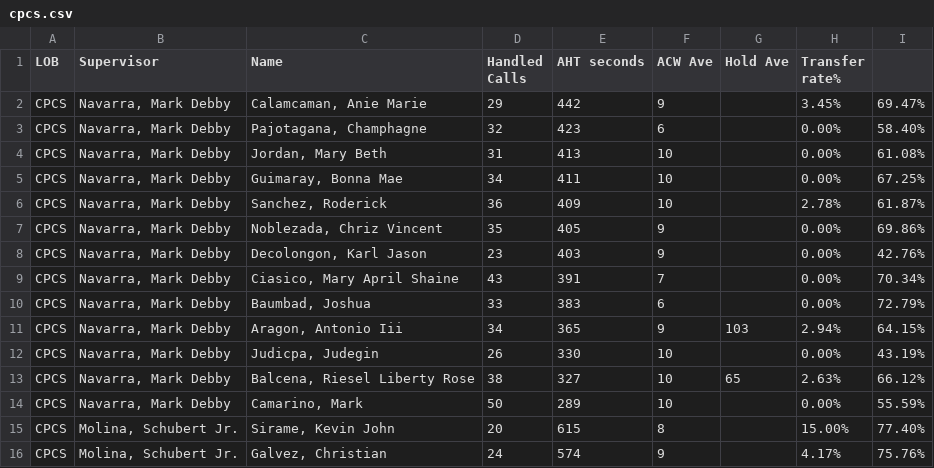
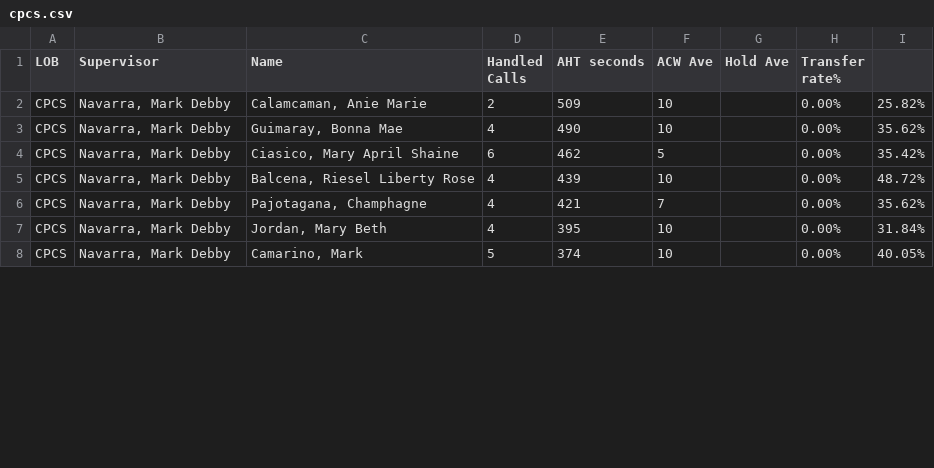
Before and after one commit to CGS-J/CPCS-AHT, a CSV file: cpcs.csv, drawn as a sheet; only a part is shown; the diff covers the shown part only.

```diff
--- a/cpcs.csv
+++ b/cpcs.csv
@@ -1,16 +1,8 @@
 LOB,Supervisor,Name ,Handled Calls ,AHT seconds,ACW Ave,Hold Ave,Transfer rate%,
-CPCS,"Navarra, Mark Debby","Calamcaman, Anie Marie",29,442,9,,3.45%,69.47%
-CPCS,"Navarra, Mark Debby","Pajotagana, Champhagne",32,423,6,,0.00%,58.40%
-CPCS,"Navarra, Mark Debby","Jordan, Mary Beth",31,413,10,,0.00%,61.08%
-CPCS,"Navarra, Mark Debby","Guimaray, Bonna Mae",34,411,10,,0.00%,67.25%
-CPCS,"Navarra, Mark Debby","Sanchez, Roderick",36,409,10,,2.78%,61.87%
-CPCS,"Navarra, Mark Debby","Noblezada, Chriz Vincent",35,405,9,,0.00%,69.86%
-CPCS,"Navarra, Mark Debby","Decolongon, Karl Jason",23,403,9,,0.00%,42.76%
-CPCS,"Navarra, Mark Debby","Ciasico, Mary April Shaine",43,391,7,,0.00%,70.34%
-CPCS,"Navarra, Mark Debby","Baumbad, Joshua",33,383,6,,0.00%,72.79%
-CPCS,"Navarra, Mark Debby","Aragon, Antonio Iii",34,365,9,103,2.94%,64.15%
-CPCS,"Navarra, Mark Debby","Judicpa, Judegin",26,330,10,,0.00%,43.19%
-CPCS,"Navarra, Mark Debby","Balcena, Riesel Liberty Rose",38,327,10,65,2.63%,66.12%
-CPCS,"Navarra, Mark Debby","Camarino, Mark",50,289,10,,0.00%,55.59%
-CPCS,"Molina, Schubert Jr.","Sirame, Kevin John",20,615,8,,15.00%,77.40%
-CPCS,"Molina, Schubert Jr.","Galvez, Christian",24,574,9,,4.17%,75.76%
+CPCS,"Navarra, Mark Debby","Calamcaman, Anie Marie",2,509,10,,0.00%,25.82%
+CPCS,"Navarra, Mark Debby","Guimaray, Bonna Mae",4,490,10,,0.00%,35.62%
+CPCS,"Navarra, Mark Debby","Ciasico, Mary April Shaine",6,462,5,,0.00%,35.42%
+CPCS,"Navarra, Mark Debby","Balcena, Riesel Liberty Rose",4,439,10,,0.00%,48.72%
+CPCS,"Navarra, Mark Debby","Pajotagana, Champhagne",4,421,7,,0.00%,35.62%
+CPCS,"Navarra, Mark Debby","Jordan, Mary Beth",4,395,10,,0.00%,31.84%
+CPCS,"Navarra, Mark Debby","Camarino, Mark",5,374,10,,0.00%,40.05%
```
Also changed, not shown: 1 added row, 1 removed row and 8 edited cells elsewhere in this file, cpcsAHT.csv.
